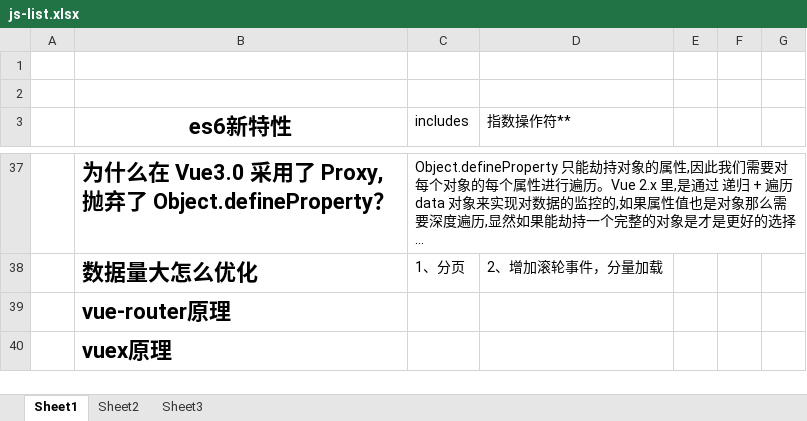
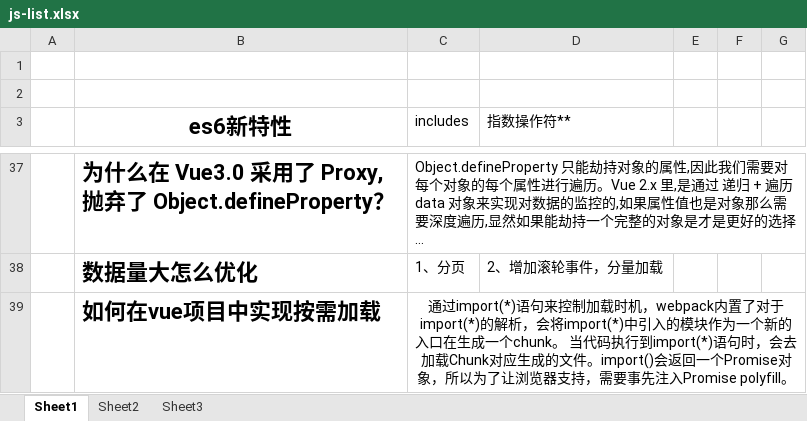
Before and after one commit to kb2412/resource, an Excel workbook: js-list.xlsx, sheet Sheet1, drawn as a sheet; only a part is shown, gaps mark what is left out; long unchanged cells end in …; values as stored, in another font and other column widths than the file's, no borders; charts and pictures not drawn; removed rows and columns are numbered as before the commit, all else as after; the diff names each change by its address in the sheet, - before the commit and + after, or states it on an @@ line.

Commit message:
提交

```diff
--- a/js-list.xlsx (sheet Sheet1)
+++ b/js-list.xlsx (sheet Sheet1)
-row 39:  | vue-router原理
-row 40:  | vuex原理
+row 39:  | 如何在vue项目中实现按需加载 | 通过import(*)语句来控制加载时机，webpack内置了对于import(*)的解析，会将import(*)中引入的模块作为一个新的入口在生成一个chunk。 当代码执行到import(*)语句时，会去加载Chunk对应生成的文件。import()会返回一个Promise对象，所以为了让浏览器支持，需要事先注入Promise polyfill。
```
Also changed, not shown: charts or pictures.
